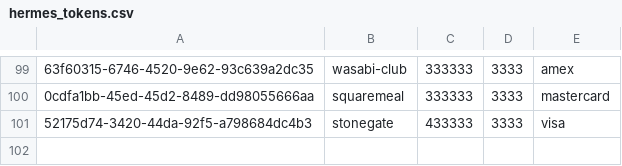
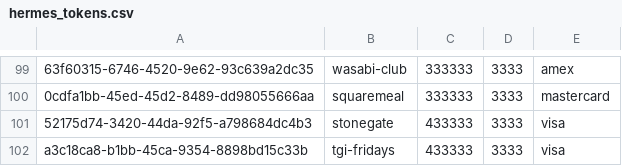
Before and after one commit to piukhq/atalanta, a CSV file: files/hermes_tokens.csv, drawn as a sheet; only a part is shown, gaps mark what is left out; the diff names each change by its address in the sheet, - before the commit and + after, or states it on an @@ line.

Commit message:
feat: add tgi-fridays formatter (#29)

```diff
--- a/files/hermes_tokens.csv
+++ b/files/hermes_tokens.csv
+row 102: a3c18ca8-b1bb-45ca-9354-8898bd15c33b | tgi-fridays | 433333 | 3333 | visa
```
Also changed, not shown: files/perf_mids.csv, 9 other files.
